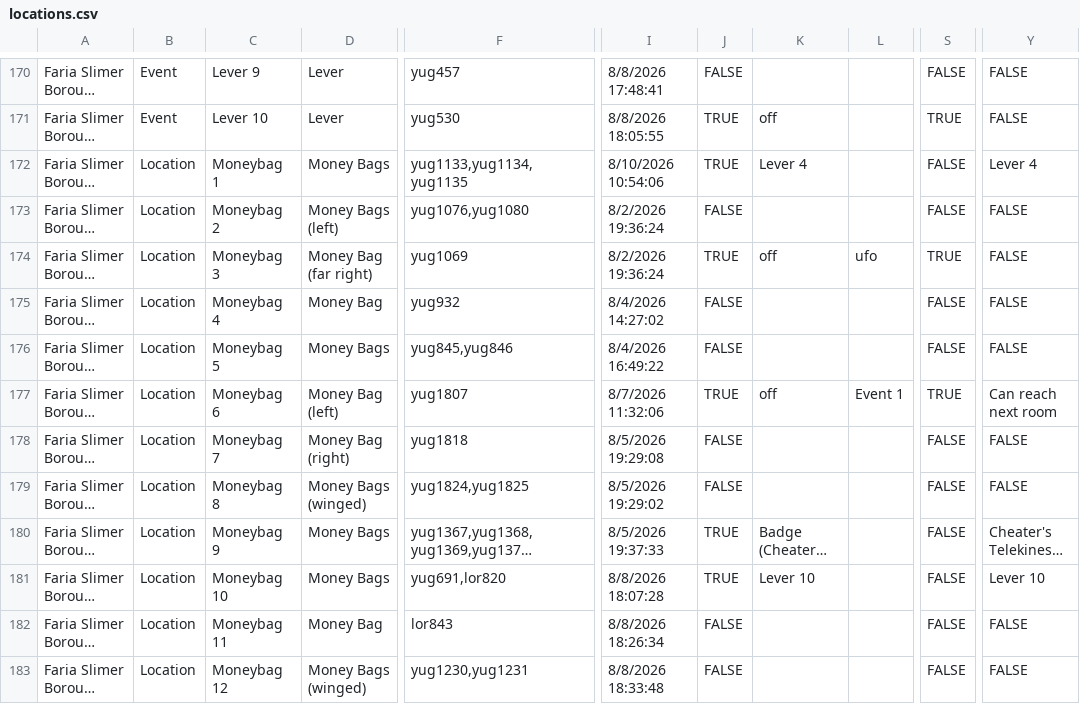
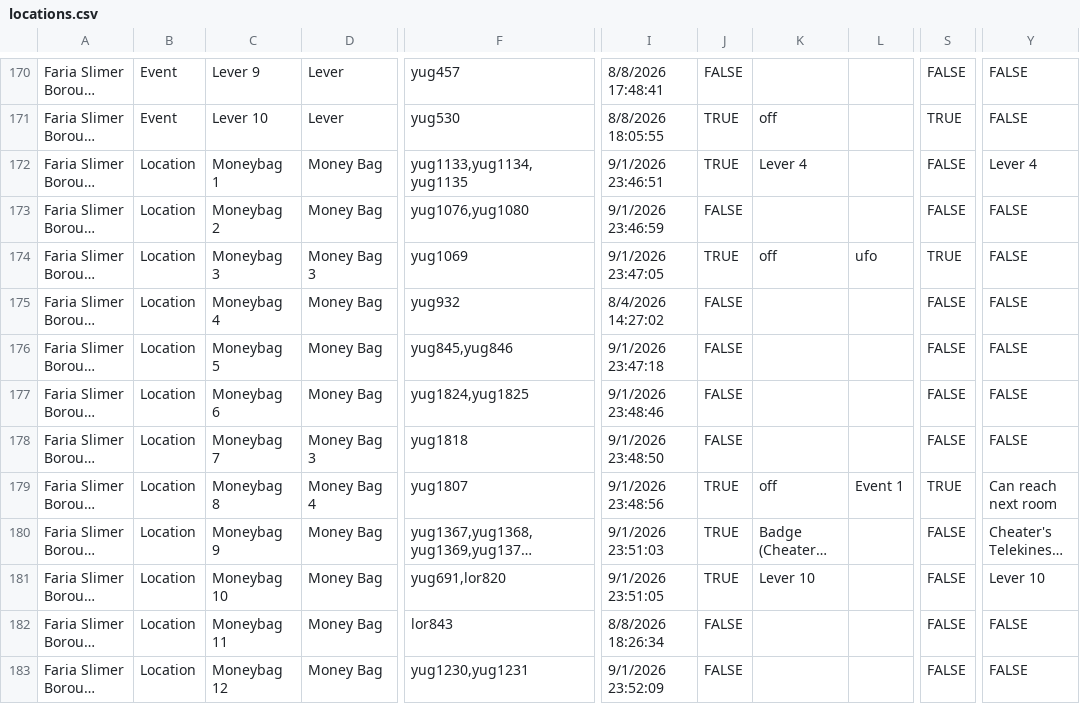
Before and after one commit to CertifiedPyro/Archipelago, a CSV file: worlds/pipistrello/data/locations.csv, drawn as a sheet; only a part is shown, gaps mark what is left out; long unchanged cells end in …; the diff covers the shown part only; the diff names each change by its address in the sheet, - before the commit and + after, or states it on an @@ line.

Commit message:
Rename some locations

```diff
--- a/worlds/pipistrello/data/locations.csv
+++ b/worlds/pipistrello/data/locations.csv
-D172: Money Bags
+D172: Money Bag
-I172: 8/10/2026 10:54:06
+I172: 9/1/2026 23:46:51
-D173: Money Bags (left)
+D173: Money Bag
-I173: 8/2/2026 19:36:24
+I173: 9/1/2026 23:46:59
-D174: Money Bag (far right)
+D174: Money Bag 3
-I174: 8/2/2026 19:36:24
+I174: 9/1/2026 23:47:05
-D176: Money Bags
+D176: Money Bag
-I176: 8/4/2026 16:49:22
+I176: 9/1/2026 23:47:18
-D177: Money Bag (left)
+D177: Money Bag
-F177: yug1807
+F177: yug1824,yug1825
-I177: 8/7/2026 11:32:06
+I177: 9/1/2026 23:48:46
-J177: TRUE
+J177: FALSE
-K177: off
+K177: (empty)
-L177: Event 1
+L177: (empty)
-S177: TRUE
+S177: FALSE
-Y177: Can reach next room
+Y177: FALSE
-D178: Money Bag (right)
+D178: Money Bag 3
-I178: 8/5/2026 19:29:08
+I178: 9/1/2026 23:48:50
-D179: Money Bags (winged)
+D179: Money Bag 4
-F179: yug1824,yug1825
+F179: yug1807
-I179: 8/5/2026 19:29:02
+I179: 9/1/2026 23:48:56
-J179: FALSE
+J179: TRUE
-K179: (empty)
+K179: off
-L179: (empty)
+L179: Event 1
-S179: FALSE
+S179: TRUE
-Y179: FALSE
+Y179: Can reach next room
-D180:D181: Money Bags
+D180:D181: Money Bag
-I180: 8/5/2026 19:37:33
+I180: 9/1/2026 23:51:03
-I181: 8/8/2026 18:07:28
+I181: 9/1/2026 23:51:05
-D183: Money Bags (winged)
+D183: Money Bag
-I183: 8/8/2026 18:33:48
+I183: 9/1/2026 23:52:09
```
Also changed, not shown: 117 edited cells elsewhere in this file, 4 other files.
